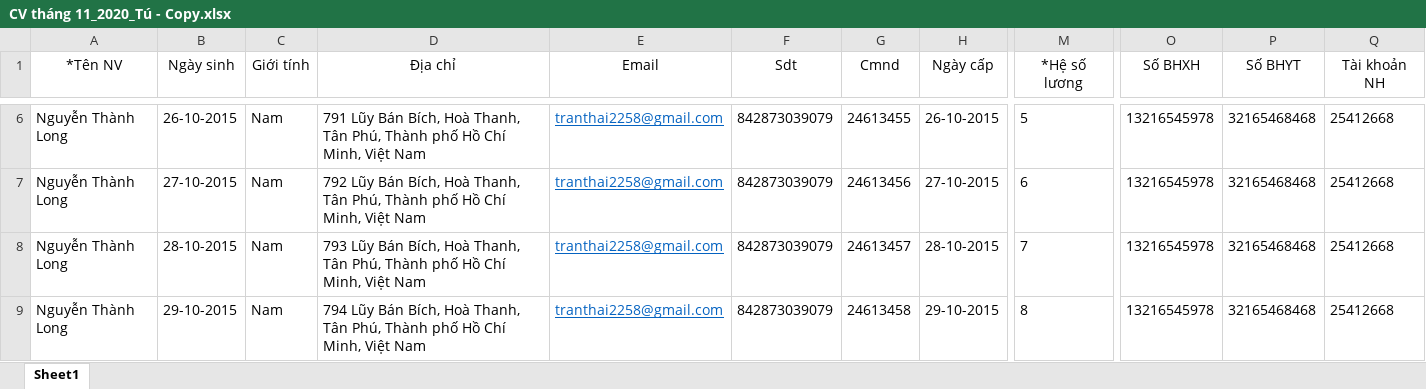
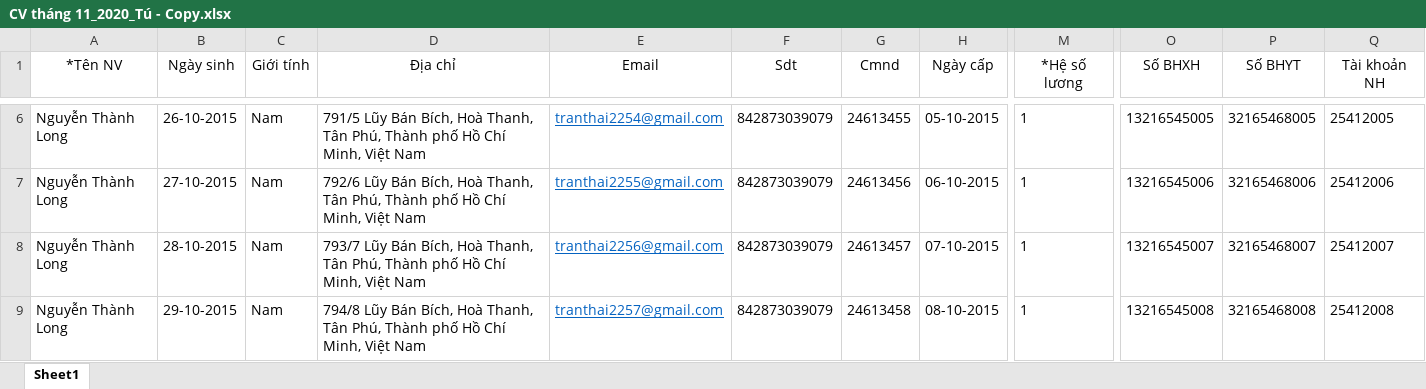
Before and after one commit to hoangtu0325/QUANLYNHANSU, an Excel workbook: File báo cáo/Phạm Bá Hùng/CV tháng 11_2020_Tú - Copy.xlsx, sheet Sheet1, drawn as a sheet; only a part is shown, gaps mark what is left out; values as stored, in another font and other column widths than the file's, no borders; the diff covers the shown part only; the diff names each change by its address in the sheet, - before the commit and + after, or states it on an @@ line.

```diff
--- a/File báo cáo/Phạm Bá Hùng/CV tháng 11_2020_Tú - Copy.xlsx (sheet Sheet1)
+++ b/File báo cáo/Phạm Bá Hùng/CV tháng 11_2020_Tú - Copy.xlsx (sheet Sheet1)
-D6 (Địa chỉ): 791 Lũy Bán…
+D6 (Địa chỉ): 791/5 Lũy Bán…
-E6 (Email): tranthai2258@gmail.com
+E6 (Email): tranthai2254@gmail.com
-H6 (Ngày cấp): 26-10-2015
+H6 (Ngày cấp): 05-10-2015
-M6 (*Hệ số lương): 5
+M6 (*Hệ số lương): 1
-O6 (Số BHXH): 13216545978
+O6 (Số BHXH): 13216545005
-P6 (Số BHYT): 32165468468
+P6 (Số BHYT): 32165468005
-Q6 (Tài khoản NH): 25412668
+Q6 (Tài khoản NH): 25412005
-D7 (Địa chỉ): 792 Lũy Bán…
+D7 (Địa chỉ): 792/6 Lũy Bán…
-E7 (Email): tranthai2258@gmail.com
+E7 (Email): tranthai2255@gmail.com
-H7 (Ngày cấp): 27-10-2015
+H7 (Ngày cấp): 06-10-2015
-M7 (*Hệ số lương): 6
+M7 (*Hệ số lương): 1
-O7 (Số BHXH): 13216545978
+O7 (Số BHXH): 13216545006
-P7 (Số BHYT): 32165468468
+P7 (Số BHYT): 32165468006
-Q7 (Tài khoản NH): 25412668
+Q7 (Tài khoản NH): 25412006
-D8 (Địa chỉ): 793 Lũy Bán…
+D8 (Địa chỉ): 793/7 Lũy Bán…
-E8 (Email): tranthai2258@gmail.com
+E8 (Email): tranthai2256@gmail.com
-H8 (Ngày cấp): 28-10-2015
+H8 (Ngày cấp): 07-10-2015
-M8 (*Hệ số lương): 7
+M8 (*Hệ số lương): 1
-O8 (Số BHXH): 13216545978
+O8 (Số BHXH): 13216545007
-P8 (Số BHYT): 32165468468
+P8 (Số BHYT): 32165468007
-Q8 (Tài khoản NH): 25412668
+Q8 (Tài khoản NH): 25412007
-D9 (Địa chỉ): 794 Lũy Bán…
+D9 (Địa chỉ): 794/8 Lũy Bán…
-E9 (Email): tranthai2258@gmail.com
+E9 (Email): tranthai2257@gmail.com
-H9 (Ngày cấp): 29-10-2015
+H9 (Ngày cấp): 08-10-2015
-M9 (*Hệ số lương): 8
+M9 (*Hệ số lương): 1
-O9 (Số BHXH): 13216545978
+O9 (Số BHXH): 13216545008
-P9 (Số BHYT): 32165468468
+P9 (Số BHYT): 32165468008
-Q9 (Tài khoản NH): 25412668
+Q9 (Tài khoản NH): 25412008
```
Also changed, not shown: 211 edited cells elsewhere in this sheet.
